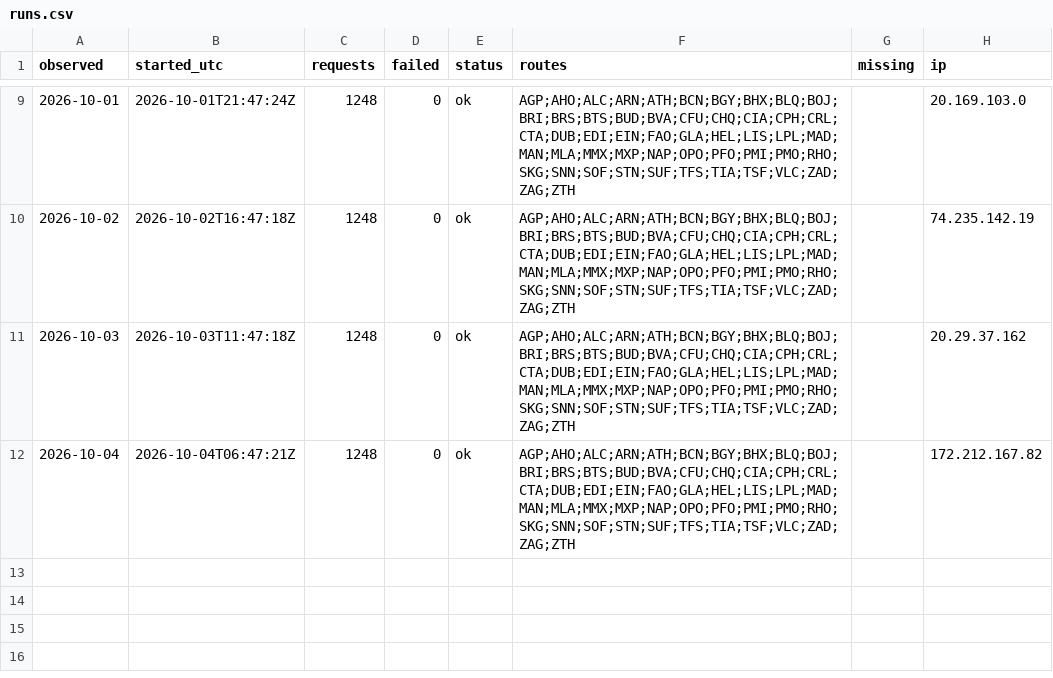
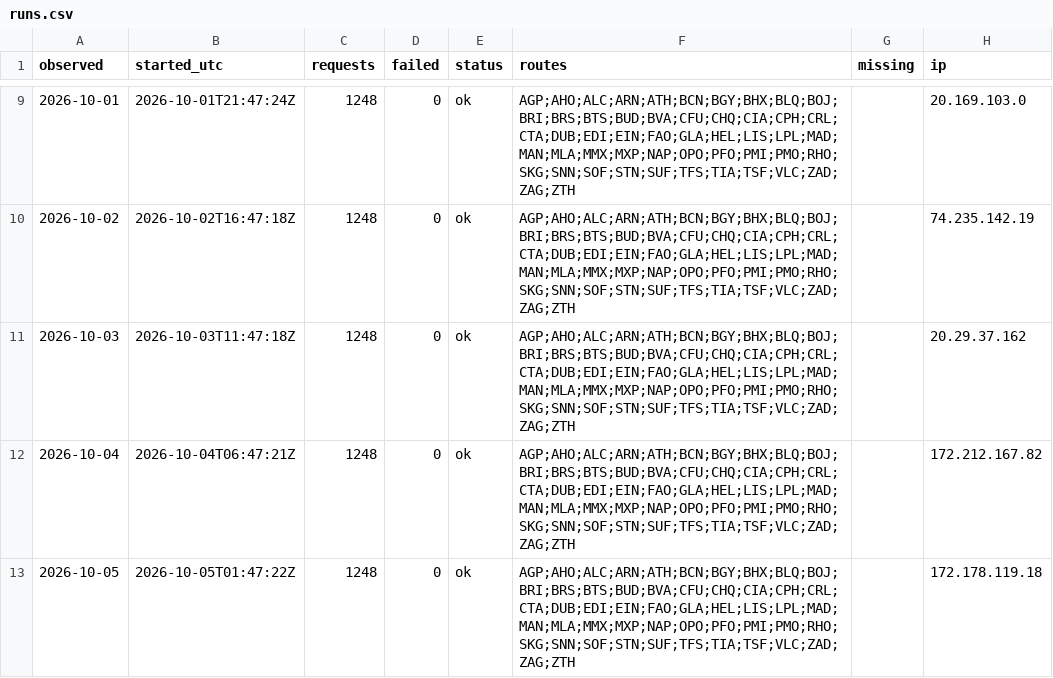
Before and after one commit to areqq/lcj-fares, a CSV file: data/WMI/runs.csv, drawn as a sheet; only a part is shown, gaps mark what is left out; the diff names each change by its address in the sheet, - before the commit and + after, or states it on an @@ line.

```diff
--- a/data/WMI/runs.csv
+++ b/data/WMI/runs.csv
+row 13: 2026-10-05 | 2026-10-05T01:47:22Z | 1248 | 0 | ok | AGP;AHO;ALC;ARN;ATH;BCN;BGY;BHX;BLQ;BOJ;BRI;BRS;BTS;BUD;BVA;CFU;CHQ;CIA;CPH;CRL;CTA;DUB;EDI;EIN;FAO;GLA;HEL;LIS;LPL;MAD;MAN;MLA;MMX;MXP;NAP;OPO;PFO;PMI;PMO;RHO;SKG;SNN;SOF;STN;SUF;TFS;TIA;TSF;VLC;ZAD;ZAG;ZTH |  | 172.178.119.18
```
Also changed, not shown: 1 other file.
